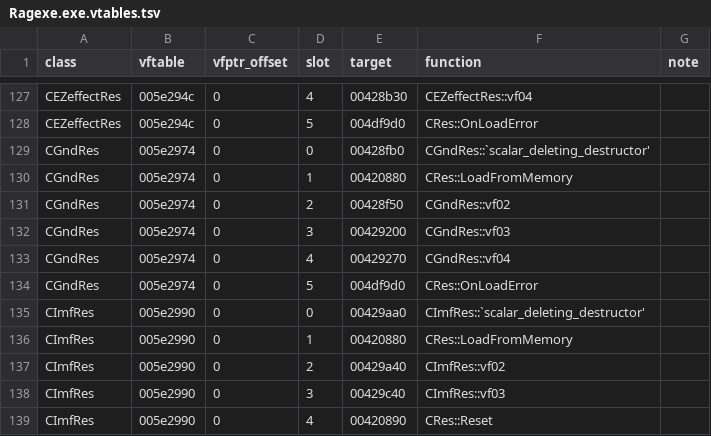
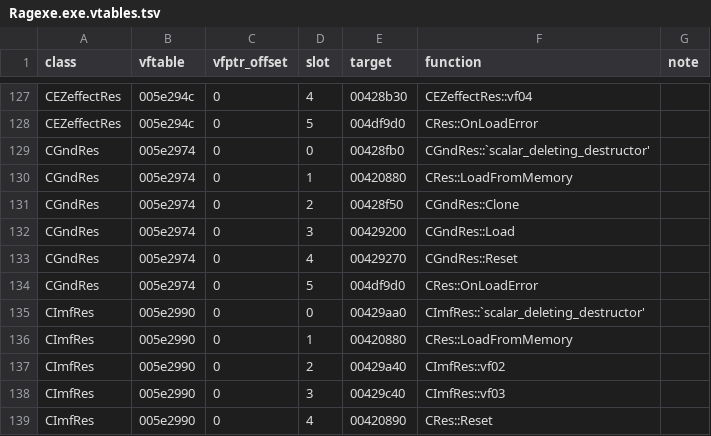
Before and after one commit to keyehzy/ragexe, a TSV file: analysis/exports/Ragexe.exe.vtables.tsv, drawn as a sheet; only a part is shown, gaps mark what is left out.

```diff
--- a/analysis/exports/Ragexe.exe.vtables.tsv
+++ b/analysis/exports/Ragexe.exe.vtables.tsv
@@ -130,5 +130,5 @@ CGndRes	005e2974	0	0	00428fb0	CGndRes::`scalar_deleting_destructor'
 CGndRes	005e2974	0	1	00420880	CRes::LoadFromMemory	
-CGndRes	005e2974	0	2	00428f50	CGndRes::vf02	
-CGndRes	005e2974	0	3	00429200	CGndRes::vf03	
-CGndRes	005e2974	0	4	00429270	CGndRes::vf04	
+CGndRes	005e2974	0	2	00428f50	CGndRes::Clone	
+CGndRes	005e2974	0	3	00429200	CGndRes::Load	
+CGndRes	005e2974	0	4	00429270	CGndRes::Reset	
 CGndRes	005e2974	0	5	004df9d0	CRes::OnLoadError	
```
Also changed, not shown: analysis/labels/inferred.functions.tsv, analysis/ledger.tsv, 17 other files.
